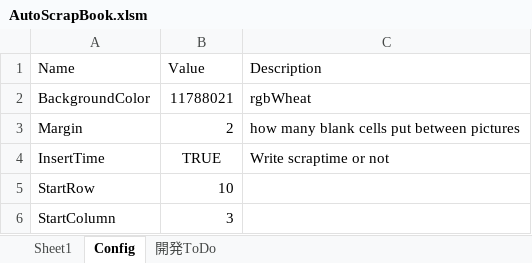
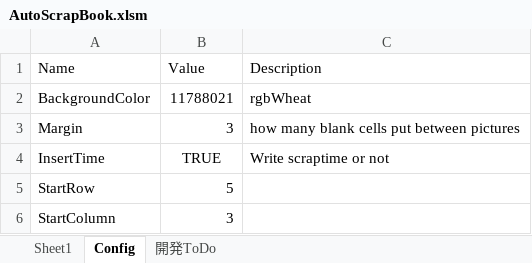
Before and after one commit to thom-jp/AutoScrapBook, an Excel workbook: bin/AutoScrapBook.xlsm, sheet Config, drawn as a sheet; values as stored, in another font and other column widths than the file's, no borders; the diff names each change by its address in the sheet, - before the commit and + after, or states it on an @@ line.

Commit message:
Resolve margin gap between AutoScrap and Relocation.

```diff
--- a/bin/AutoScrapBook.xlsm (sheet Config)
+++ b/bin/AutoScrapBook.xlsm (sheet Config)
-B3 (Value): 2
+B3 (Value): 3
-B5 (Value): 10
+B5 (Value): 5
```
Also changed, not shown: sheet 開発ToDo, 5 other files.
